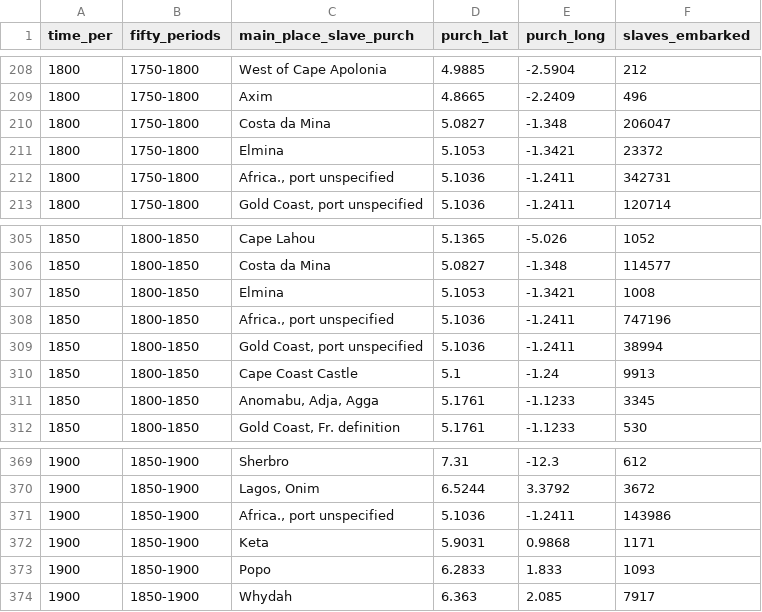
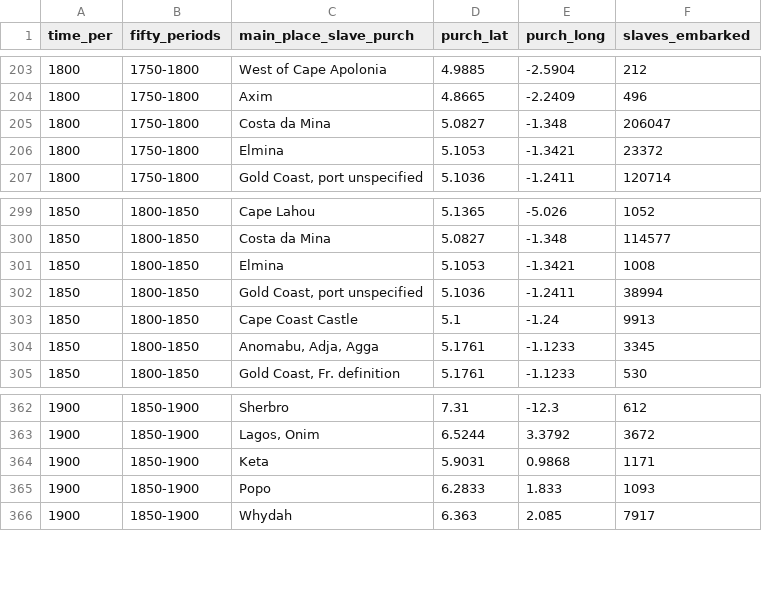
Before and after one commit to williamdee1/web, a CSV file: loc_purchases.csv, drawn as a sheet; only a part is shown, gaps mark what is left out; the diff covers the shown part only; the diff names each change by its address in the sheet, - before the commit and + after, or states it on an @@ line.

```diff
--- a/loc_purchases.csv
+++ b/loc_purchases.csv
-row 212: 1800 | 1750-1800 | Africa., port unspecified | 5.1036 | -1.2411 | 342731
-row 308: 1850 | 1800-1850 | Africa., port unspecified | 5.1036 | -1.2411 | 747196
-row 371: 1900 | 1850-1900 | Africa., port unspecified | 5.1036 | -1.2411 | 143986
```
Also changed, not shown: 5 removed rows elsewhere in this file.
